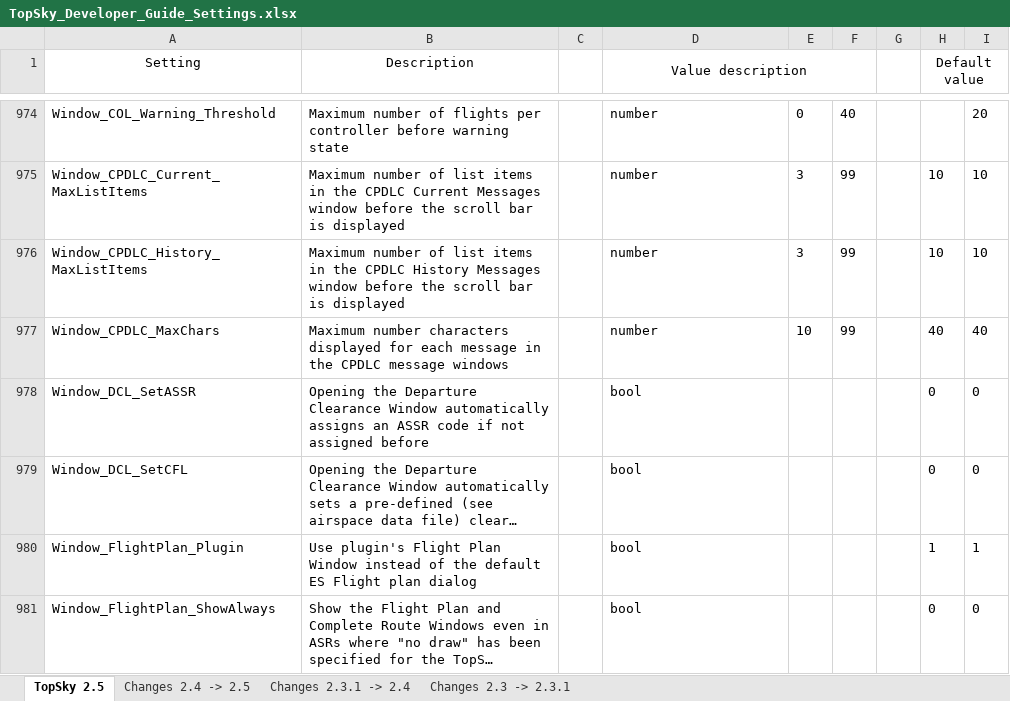
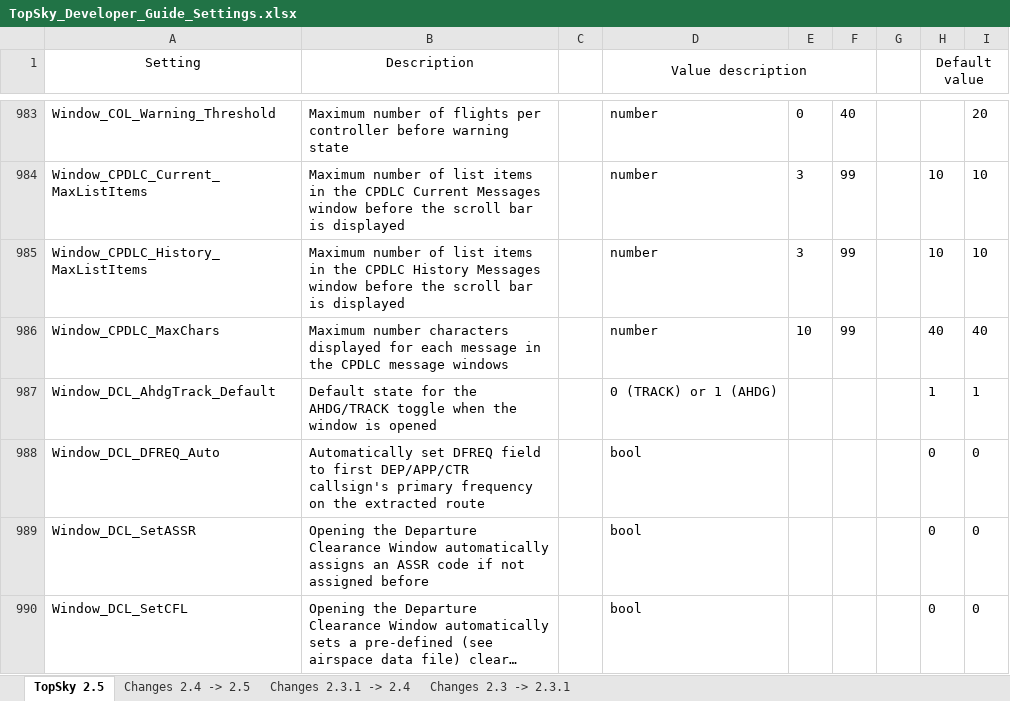
Before and after one commit to JAYWestFiveHenry/West-Asia-FSS, an Excel workbook: SRM/Plugins/TopSky/Documentation/Developer/TopSky_Developer_Guide_Settings.xlsx, sheet TopSky 2.5, drawn as a sheet; only a part is shown, gaps mark what is left out; the shorter side is filled out with more unchanged rows; long unchanged cells end in …; values as stored, in another font and other column widths than the file's, no borders; conditional formats not drawn; the diff covers the shown part only; the diff names each change by its address in the sheet, - before the commit and + after, or states it on an @@ line.

```diff
--- a/SRM/Plugins/TopSky/Documentation/Developer/TopSky_Developer_Guide_Settings.xlsx (sheet TopSky 2.5)
+++ b/SRM/Plugins/TopSky/Documentation/Developer/TopSky_Developer_Guide_Settings.xlsx (sheet TopSky 2.5)
+row 987: Window_DCL_AhdgTrack_Default | Default state for the AHDG/TRACK toggle when the window is opened |  | 0 (TRACK) or 1 (AHDG) |  |  |  | 1 | 1
+row 988: Window_DCL_DFREQ_Auto | Automatically set DFREQ field to first DEP/APP/CTR callsign's primary frequency on the extracted route |  | bool |  |  |  | 0 | 0
```
Also changed, not shown: 12 added rows, 1 removed row and 6 edited cells elsewhere in this sheet, sheet Changes 2.4 -> 2.5, 12 other files.
